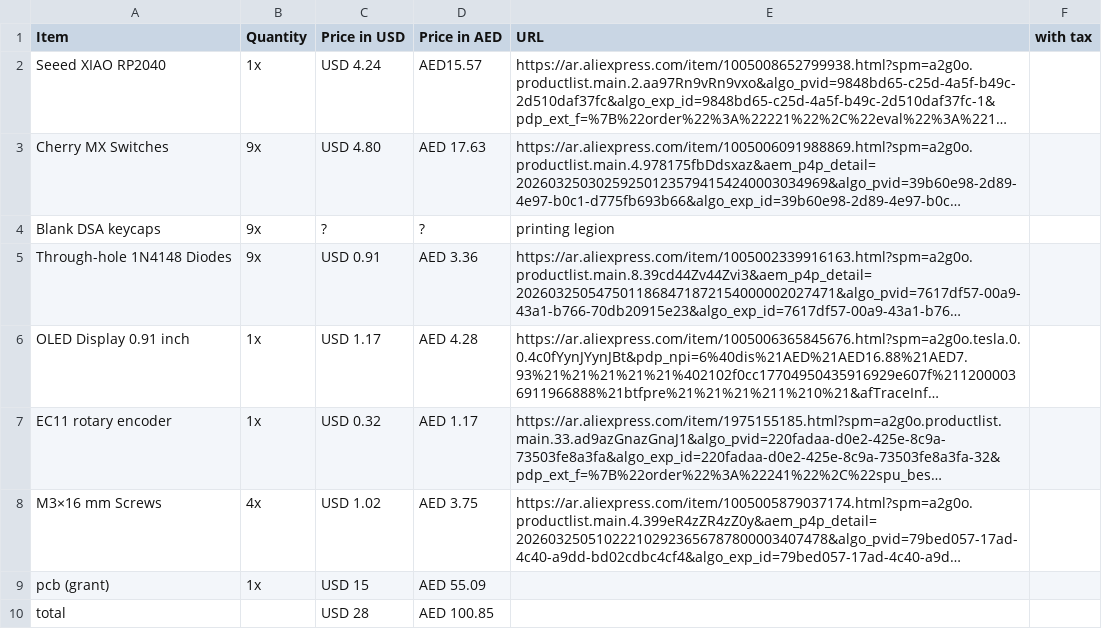
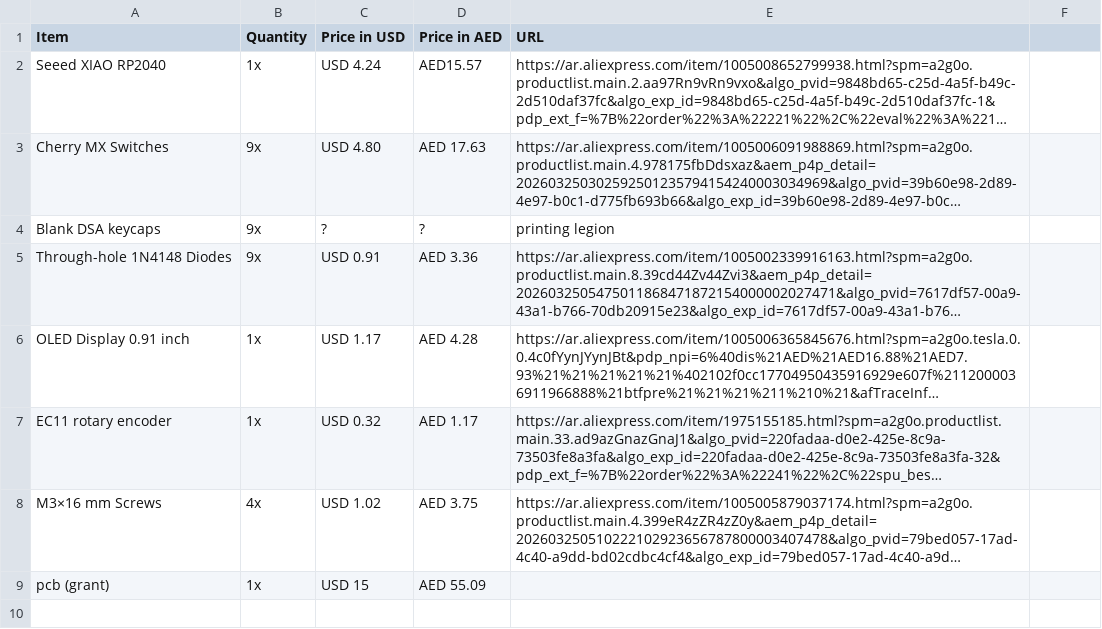
Before and after one commit to emailforshima-sys/shim-hackpad, a CSV file: BOM.csv, drawn as a sheet; long unchanged cells end in …; the diff names each change by its address in the sheet, - before the commit and + after, or states it on an @@ line.

Commit message:
Update BOM.csv

```diff
--- a/BOM.csv
+++ b/BOM.csv
-F1: with tax
+F1: (empty)
-row 10: total |  | USD 28 | AED 100.85
```
